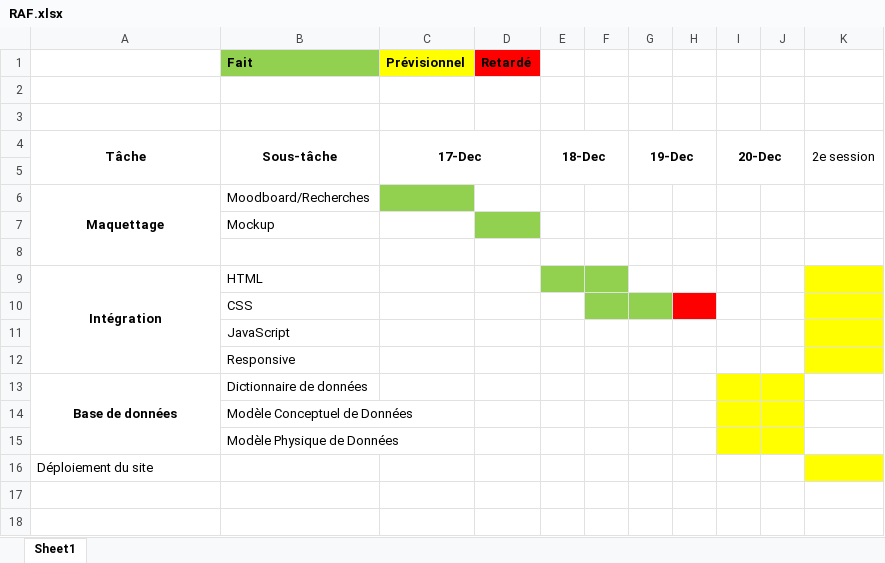
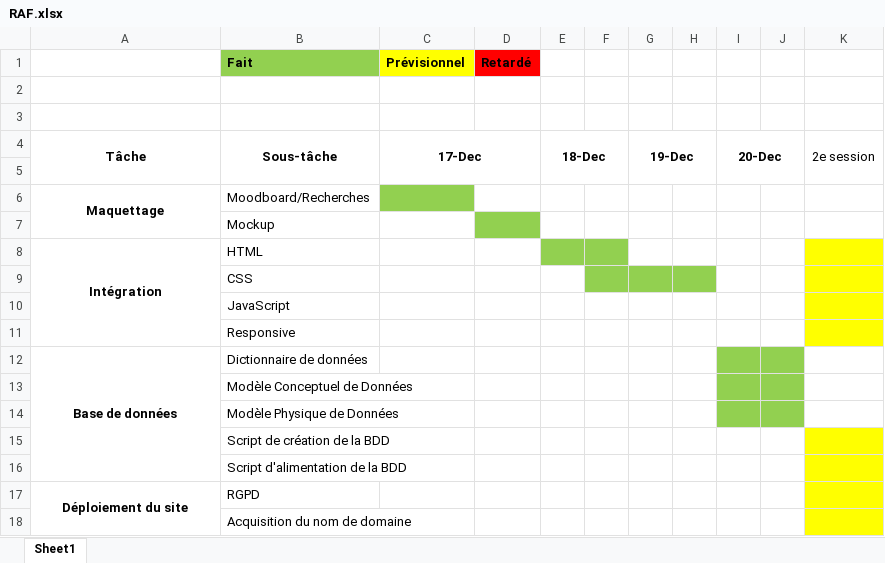
Before and after one commit to DivermanCiv/Portfolio, an Excel workbook: RAF.xlsx, sheet Sheet1, drawn as a sheet; values as stored, in another font and other column widths than the file's, no borders; removed rows and columns are numbered as before the commit, all else as after; the diff names each change by its address in the sheet, - before the commit and + after, or states it on an @@ line.

```diff
--- a/RAF.xlsx (sheet Sheet1)
+++ b/RAF.xlsx (sheet Sheet1)
-row 8: (empty)
-H9 fill: #FF0000
+H9 fill: #92D050
-I12:J14 fill: #FFFF00
+I12:J14 fill: #92D050
+row 15:  | Script de création de la BDD
+row 16:  | Script d'alimentation de la BDD
@@ A17 bold: off → on, alignment: left → center @@
+A17:A18 merged
-B17 (Fait): (empty)
+B17 (Fait): RGPD
+row 18:  | Acquisition du nom de domaine
```
Also changed, not shown: 7 other files.
